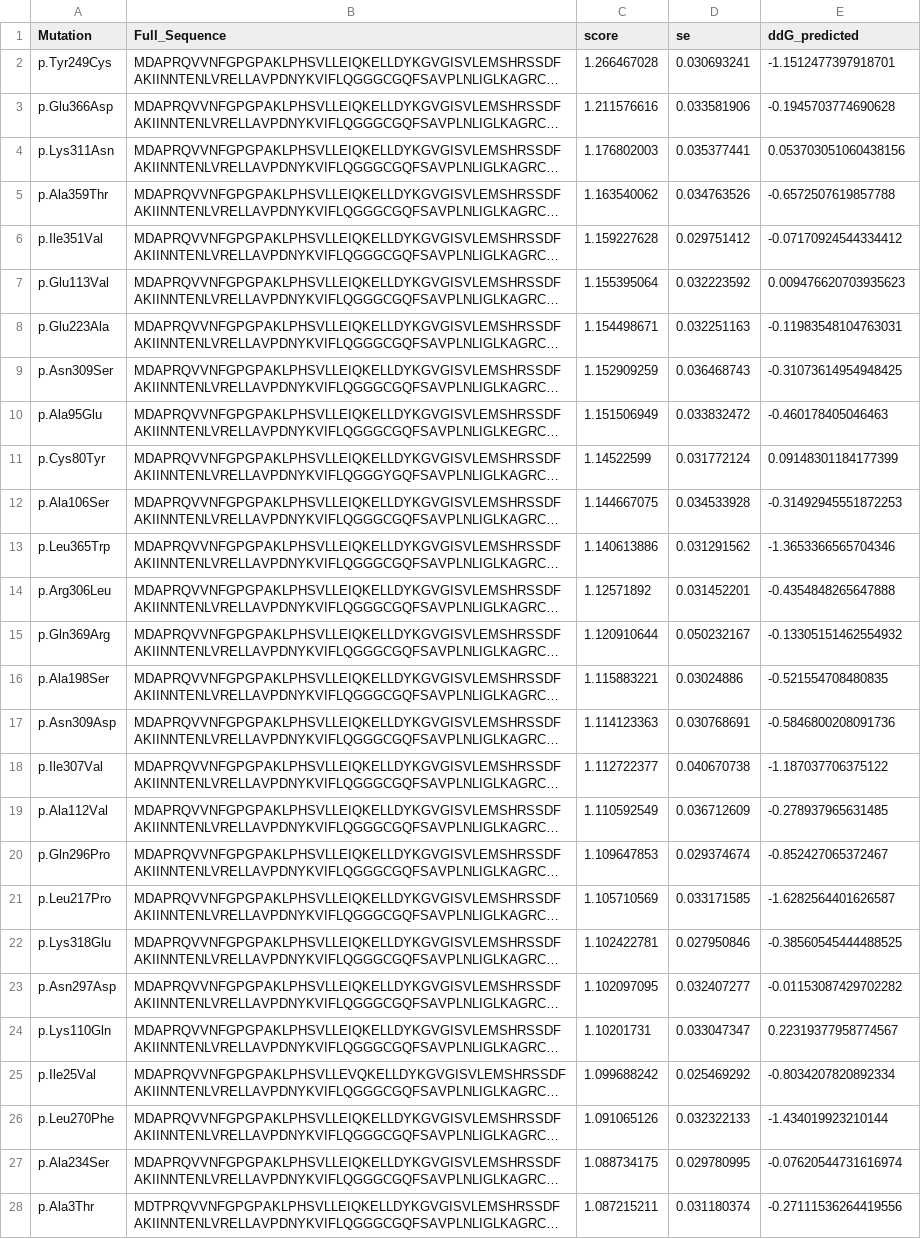
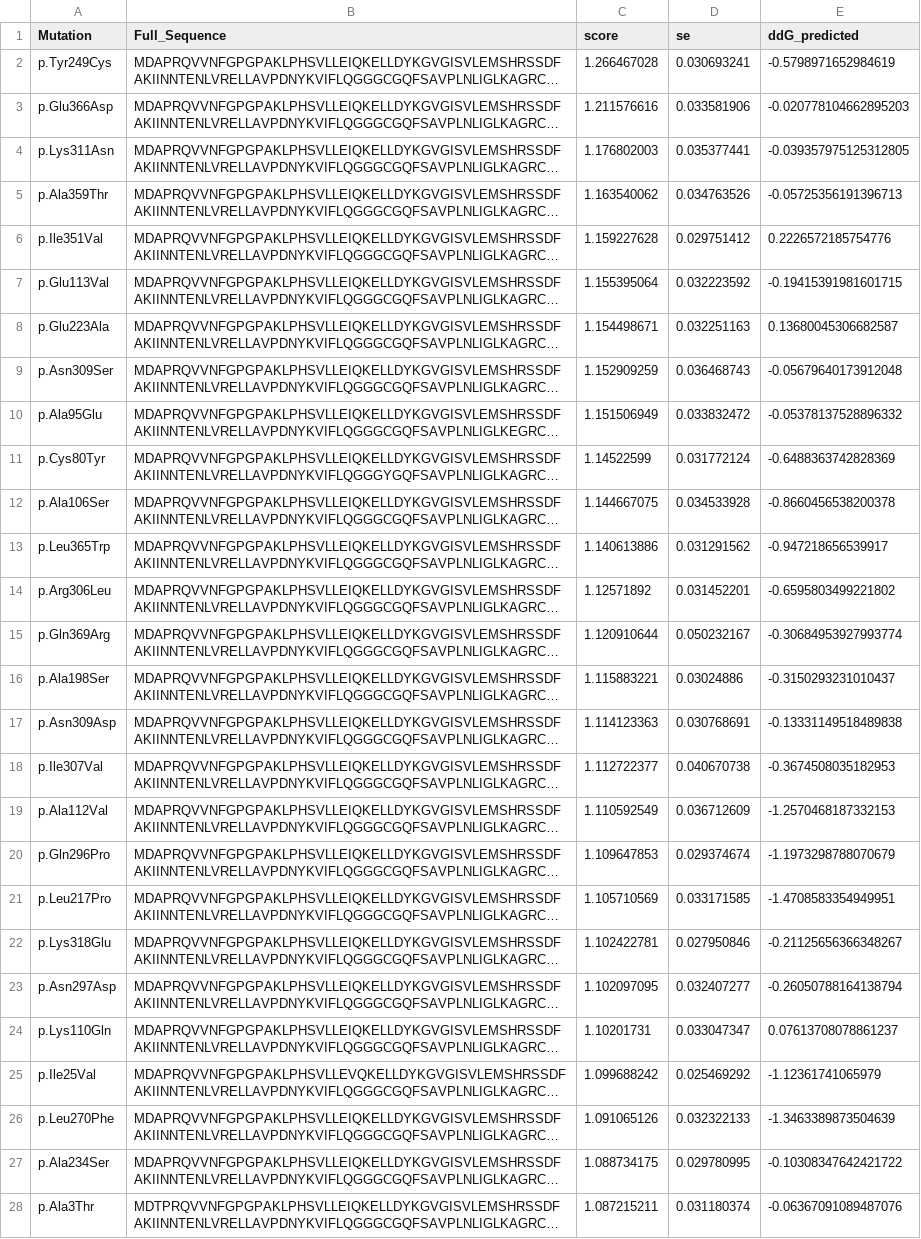
Before and after one commit to Bobbyfis/bc_NN, a CSV file: project/mutated_sequences_with_ddG.csv, drawn as a sheet; only a part is shown; long unchanged cells end in …; the diff covers the shown part only; the diff names each change by its address in the sheet, - before the commit and + after, or states it on an @@ line.

```diff
--- a/project/mutated_sequences_with_ddG.csv
+++ b/project/mutated_sequences_with_ddG.csv
-E2 (ddG_predicted): -1.1512477397918701
+E2 (ddG_predicted): -0.5798971652984619
-E3 (ddG_predicted): -0.1945703774690628
+E3 (ddG_predicted): -0.020778104662895203
-E4 (ddG_predicted): 0.053703051060438156
+E4 (ddG_predicted): -0.039357975125312805
-E5 (ddG_predicted): -0.6572507619857788
+E5 (ddG_predicted): -0.05725356191396713
-E6 (ddG_predicted): -0.07170924544334412
+E6 (ddG_predicted): 0.2226572185754776
-E7 (ddG_predicted): 0.009476620703935623
+E7 (ddG_predicted): -0.19415391981601715
-E8 (ddG_predicted): -0.11983548104763031
+E8 (ddG_predicted): 0.13680045306682587
-E9 (ddG_predicted): -0.31073614954948425
+E9 (ddG_predicted): -0.05679640173912048
-E10 (ddG_predicted): -0.460178405046463
+E10 (ddG_predicted): -0.05378137528896332
-E11 (ddG_predicted): 0.09148301184177399
+E11 (ddG_predicted): -0.6488363742828369
-E12 (ddG_predicted): -0.31492945551872253
+E12 (ddG_predicted): -0.8660456538200378
-E13 (ddG_predicted): -1.3653366565704346
+E13 (ddG_predicted): -0.947218656539917
-E14 (ddG_predicted): -0.4354848265647888
+E14 (ddG_predicted): -0.6595803499221802
-E15 (ddG_predicted): -0.13305151462554932
+E15 (ddG_predicted): -0.30684953927993774
-E16 (ddG_predicted): -0.521554708480835
+E16 (ddG_predicted): -0.3150293231010437
-E17 (ddG_predicted): -0.5846800208091736
+E17 (ddG_predicted): -0.13331149518489838
-E18 (ddG_predicted): -1.187037706375122
+E18 (ddG_predicted): -0.3674508035182953
-E19 (ddG_predicted): -0.278937965631485
+E19 (ddG_predicted): -1.2570468187332153
-E20 (ddG_predicted): -0.852427065372467
+E20 (ddG_predicted): -1.1973298788070679
-E21 (ddG_predicted): -1.6282564401626587
+E21 (ddG_predicted): -1.4708583354949951
-E22 (ddG_predicted): -0.38560545444488525
+E22 (ddG_predicted): -0.21125656366348267
-E23 (ddG_predicted): -0.01153087429702282
+E23 (ddG_predicted): -0.26050788164138794
-E24 (ddG_predicted): 0.22319377958774567
+E24 (ddG_predicted): 0.07613708078861237
-E25 (ddG_predicted): -0.8034207820892334
+E25 (ddG_predicted): -1.12361741065979
-E26 (ddG_predicted): -1.434019923210144
+E26 (ddG_predicted): -1.3463389873504639
-E27 (ddG_predicted): -0.07620544731616974
+E27 (ddG_predicted): -0.10308347642421722
-E28 (ddG_predicted): -0.27111536264419556
+E28 (ddG_predicted): -0.06367091089487076
```
Also changed, not shown: 172 edited cells elsewhere in this file, 6 other files.
